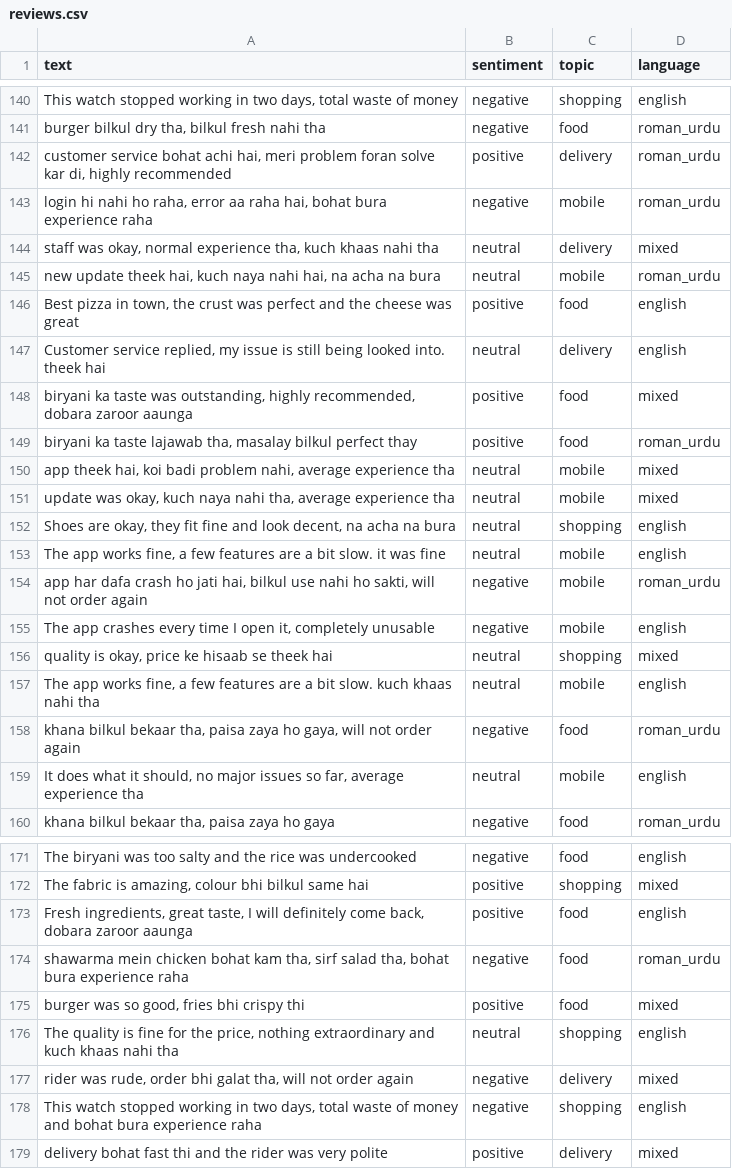
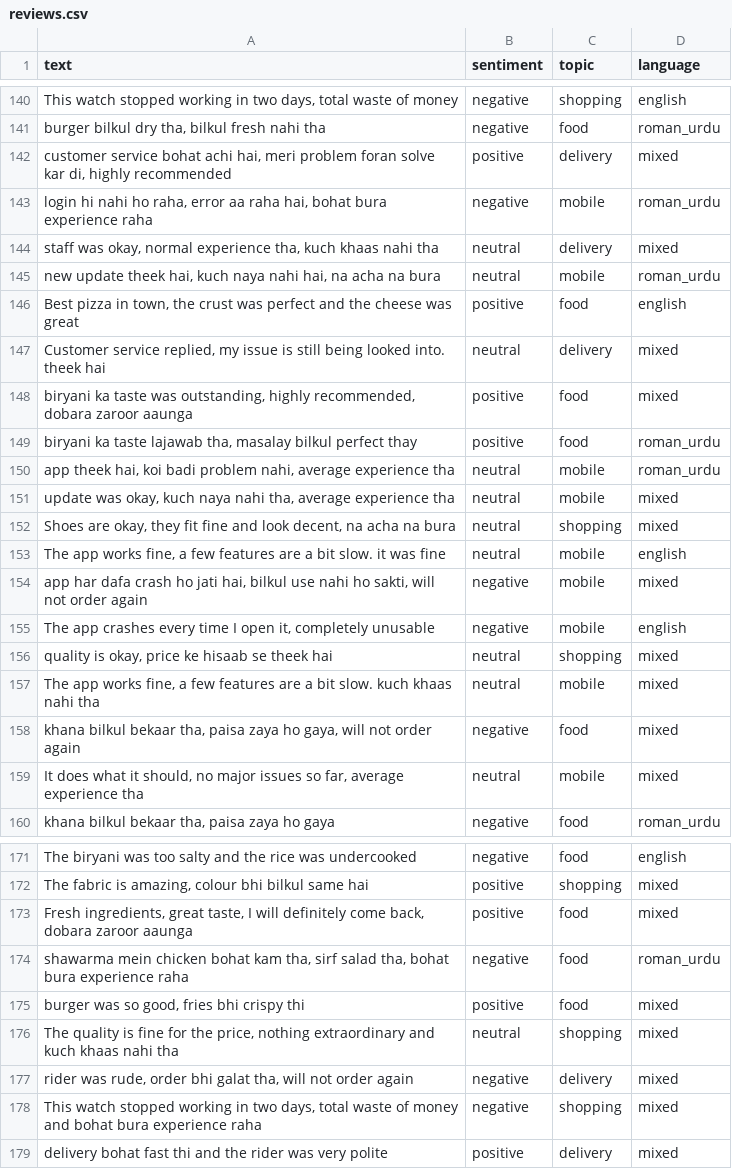
Before and after one commit to AwaisSabit/roman-urdu-sentiment-analyzer, a CSV file: data/reviews.csv, drawn as a sheet; only a part is shown, gaps mark what is left out; the diff covers the shown part only; the diff names each change by its address in the sheet, - before the commit and + after, or states it on an @@ line.

Commit message:
Fix the dataset language labels so mixed reviews are counted correctly

```diff
--- a/data/reviews.csv
+++ b/data/reviews.csv
-D142 (language): roman_urdu
+D142 (language): mixed
-D147 (language): english
+D147 (language): mixed
-D150 (language): mixed
+D150 (language): roman_urdu
-D152 (language): english
+D152 (language): mixed
-D154 (language): roman_urdu
+D154 (language): mixed
-D157 (language): english
+D157 (language): mixed
-D158 (language): roman_urdu
+D158 (language): mixed
-D159 (language): english
+D159 (language): mixed
-D173 (language): english
+D173 (language): mixed
-D176 (language): english
+D176 (language): mixed
-D178 (language): english
+D178 (language): mixed
```
Also changed, not shown: 98 edited cells elsewhere in this file, 4 other files.
